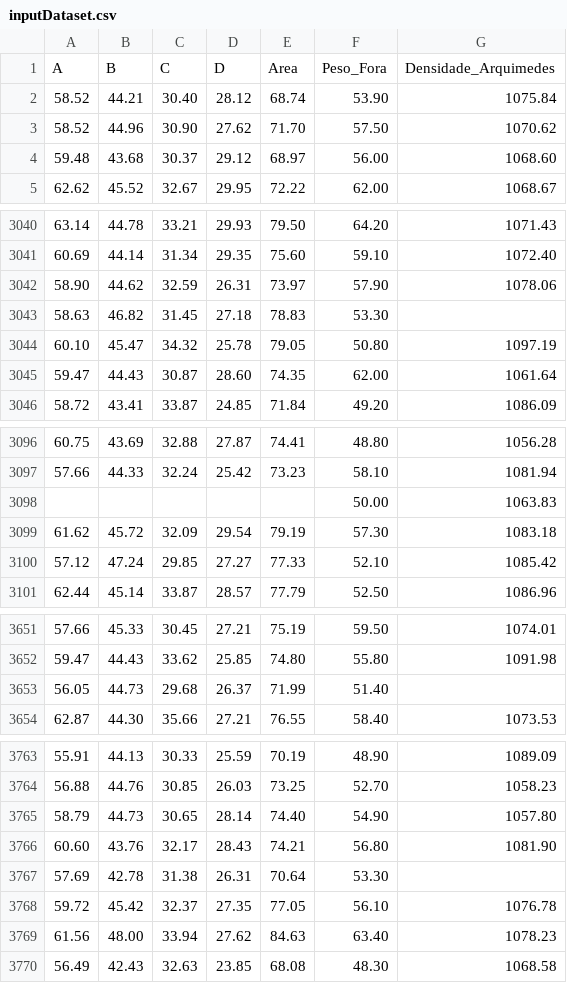
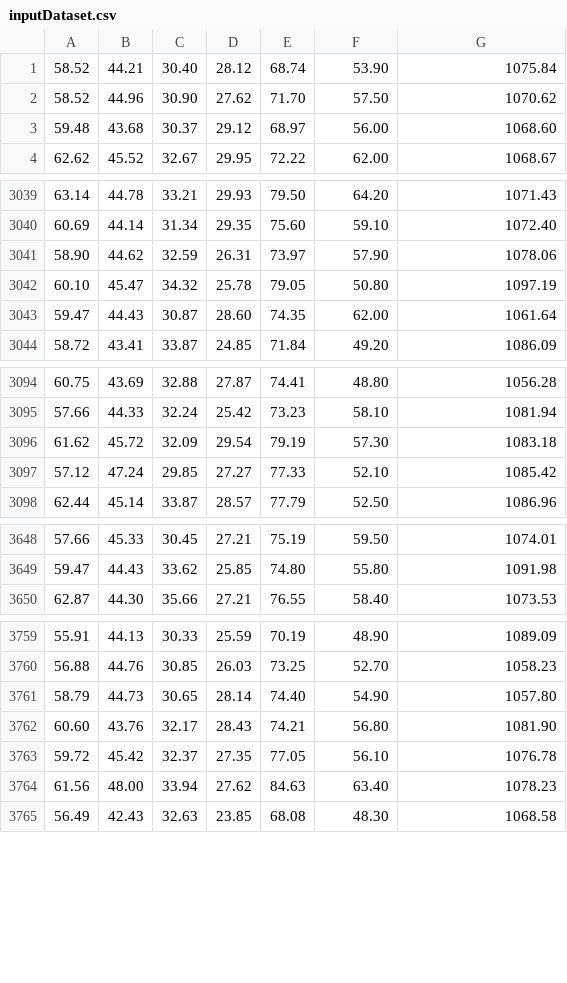
Before and after one commit to Marcio-Salmazo/PRJ_mestrado, a CSV file: MLP implementation/inputDataset.csv (was Python neural/inputDataset.csv), drawn as a sheet; only a part is shown, gaps mark what is left out; the diff names each change by its address in the sheet, - before the commit and + after, or states it on an @@ line.

Commit message:
MLP implementation

```diff
--- a/Python neural/inputDataset.csv
+++ b/MLP implementation/inputDataset.csv
-row 1: A | B | C | D | Area | Peso_Fora | Densidade_Arquimedes
-row 3043: 58.63 | 46.82 | 31.45 | 27.18 | 78.83 | 53.30
-row 3098:  |  |  |  |  | 50.00 | 1063.83
-row 3653: 56.05 | 44.73 | 29.68 | 26.37 | 71.99 | 51.40
-row 3767: 57.69 | 42.78 | 31.38 | 26.31 | 70.64 | 53.30
```
Also changed, not shown: 53 other files.
